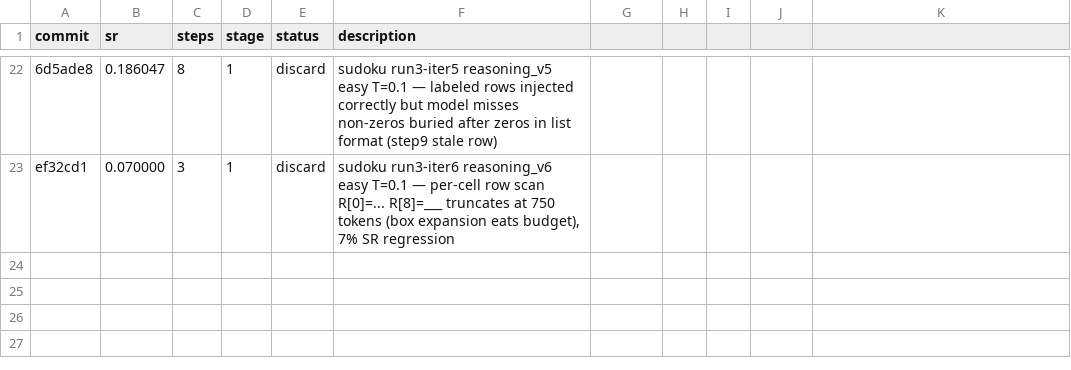
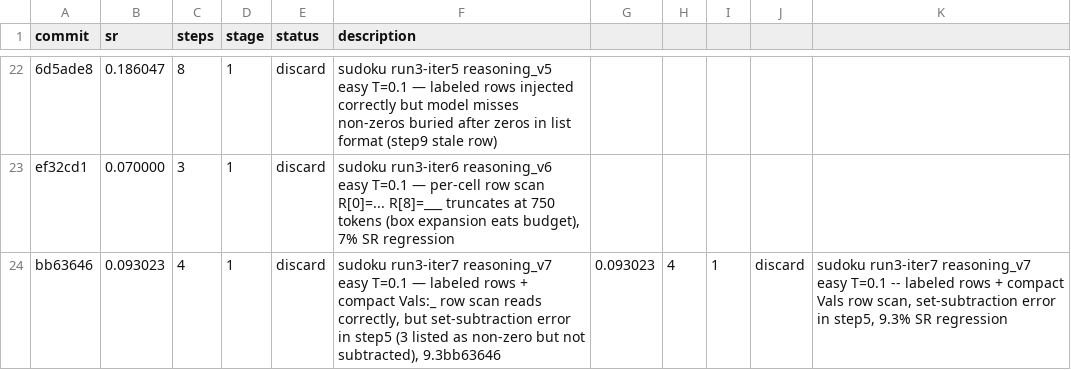
Before and after one commit to LSailer/Lecuture-AGI-Project, a TSV file: results/sudoku.tsv, drawn as a sheet; only a part is shown, gaps mark what is left out; the diff names each change by its address in the sheet, - before the commit and + after, or states it on an @@ line.

```diff
--- a/results/sudoku.tsv
+++ b/results/sudoku.tsv
+row 24: bb63646 | 0.093023 | 4 | 1 | discard | sudoku run3-iter7 reasoning_v7 easy T=0.1 — labeled rows + compact Vals:_ row scan reads correctly, but set-subtraction error in step5 (3 listed as non-zero but not subtracted), 9.3bb63646 | 0.093023 | 4 | 1 | discard | sudoku run3-iter7 reasoning_v7 easy T=0.1 -- labeled rows + compact Vals row scan, set-subtraction error in step5, 9.3% SR regression
```
Also changed, not shown: 1 other file.
